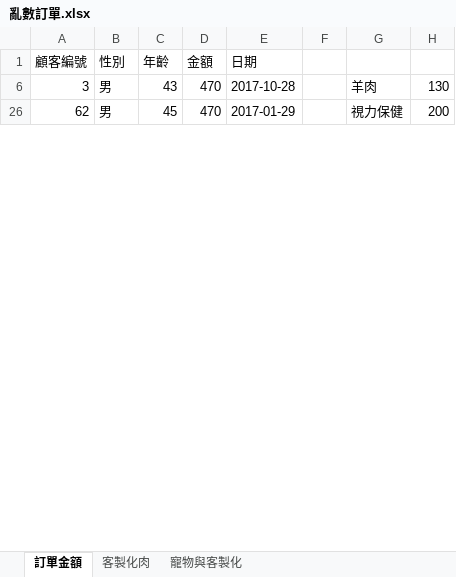
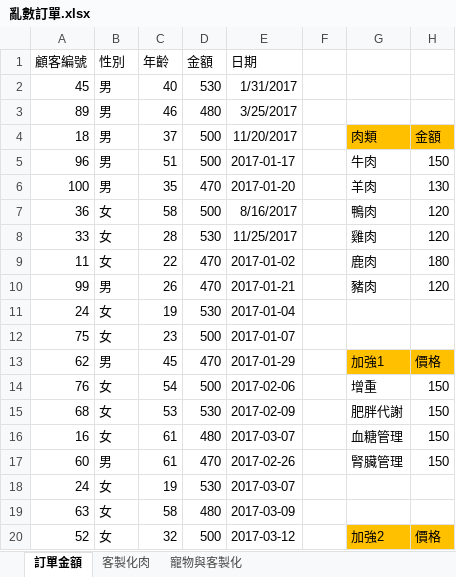
Before and after one commit to gcobs120399/CRM, an Excel workbook: CRM/亂數訂單.xlsx, sheet 訂單金額, drawn as a sheet; only a part is shown; values as stored, in another font and other column widths than the file's, no borders; addresses are those after the commit; the diff covers the shown part only; the diff names each change by its address in the sheet, - before the commit and + after, or states it on an @@ line.

```diff
--- a/CRM/亂數訂單.xlsx (sheet 訂單金額)
+++ b/CRM/亂數訂單.xlsx (sheet 訂單金額)
@@ row 67 moved to row 2: 45 @@
@@ row 55 moved to row 3: 89 @@
+row 4: 18 | 男 | 37 | 500 | 11/20/2017 |  | 肉類 | 金額
+row 5: 96 | 男 | 51 | 500 | 2017-01-17 |  | 牛肉 | 150
-A6 (顧客編號): 3
+A6 (顧客編號): 100
-C6 (年齡): 43
+C6 (年齡): 35
-E6 (日期): 2017-10-28
+E6 (日期): 2017-01-20
+row 7: 36 | 女 | 58 | 500 | 8/16/2017 |  | 鴨肉 | 120
+row 8: 33 | 女 | 28 | 530 | 11/25/2017 |  | 雞肉 | 120
+row 9: 11 | 女 | 22 | 470 | 2017-01-02 |  | 鹿肉 | 180
+row 10: 99 | 男 | 26 | 470 | 2017-01-21 |  | 豬肉 | 120
@@ row 11 unhidden: 24 | 女 | 19 | 530 | 2017-01-04 @@
@@ row 12 unhidden: 75 | 女 | 23 | 500 | 2017-01-07 @@
-G13: 視力保健
+G13: 加強1
-G13:H13 fill: none
+G13:H13 fill: #FFC000
-H13: 200
+H13: 價格
+row 14: 76 | 女 | 54 | 500 | 2017-02-06 |  | 增重 | 150
+row 15: 68 | 女 | 53 | 530 | 2017-02-09 |  | 肥胖代謝 | 150
+row 16: 16 | 女 | 61 | 480 | 2017-03-07 |  | 血糖管理 | 150
+row 17: 60 | 男 | 61 | 470 | 2017-02-26 |  | 腎臟管理 | 150
@@ row 18 unhidden: 24 | 女 | 19 | 530 | 2017-03-07 @@
@@ row 19 unhidden: 63 | 女 | 58 | 480 | 2017-03-09 @@
+row 20: 52 | 女 | 32 | 500 | 2017-03-12 |  | 加強2 | 價格
```
Also changed, not shown: 26 added rows, 6 moved rows, 45 hidden or unhidden rows and 2 edited cells elsewhere in this sheet, hidden cells, 6 other files.
